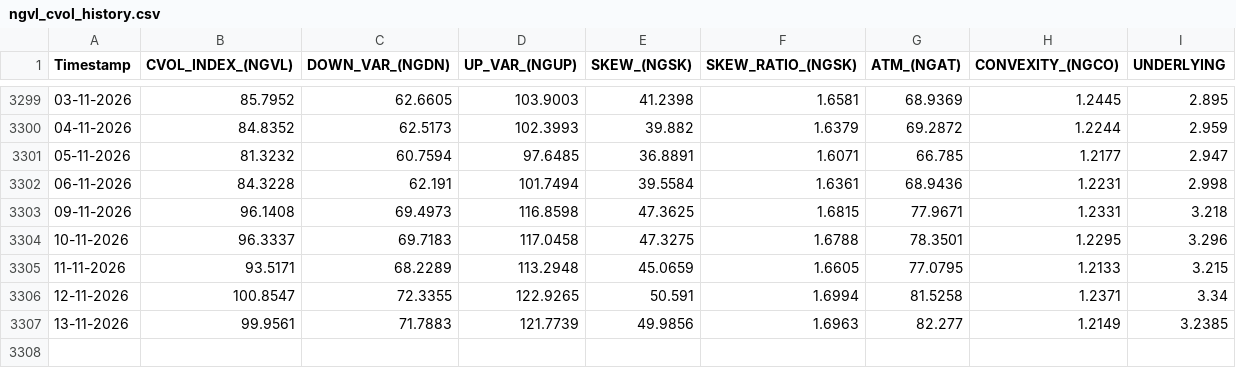
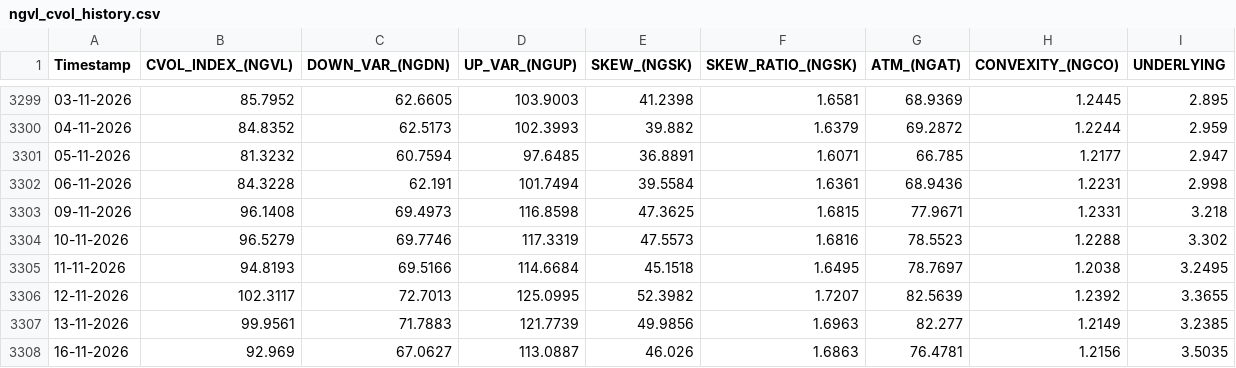
Before and after one commit to yieldchaser/Nat-Gas-ETFs, a CSV file: data/cvol/ngvl_cvol_history.csv, drawn as a sheet; only a part is shown, gaps mark what is left out.

```diff
--- a/data/cvol/ngvl_cvol_history.csv
+++ b/data/cvol/ngvl_cvol_history.csv
@@ -3303,5 +3303,6 @@ Timestamp,CVOL_INDEX_(NGVL),DOWN_VAR_(NGDN),UP_VAR_(NGUP),SKEW_(NGSK),SKEW_RATIO
 09-11-2026,96.1408,69.4973,116.8598,47.3625,1.6815,77.9671,1.2331,3.218
-10-11-2026,96.3337,69.7183,117.0458,47.3275,1.6788,78.3501,1.2295,3.296
-11-11-2026,93.5171,68.2289,113.2948,45.0659,1.6605,77.0795,1.2133,3.215
-12-11-2026,100.8547,72.3355,122.9265,50.591,1.6994,81.5258,1.2371,3.34
+10-11-2026,96.5279,69.7746,117.3319,47.5573,1.6816,78.5523,1.2288,3.302
+11-11-2026,94.8193,69.5166,114.6684,45.1518,1.6495,78.7697,1.2038,3.2495
+12-11-2026,102.3117,72.7013,125.0995,52.3982,1.7207,82.5639,1.2392,3.3655
 13-11-2026,99.9561,71.7883,121.7739,49.9856,1.6963,82.277,1.2149,3.2385
+16-11-2026,92.969,67.0627,113.0887,46.026,1.6863,76.4781,1.2156,3.5035
```
Also changed, not shown: data/cvol/ng_tradeable.csv, docs/data/cvol/ng_tradeable.csv, 1 other file.
